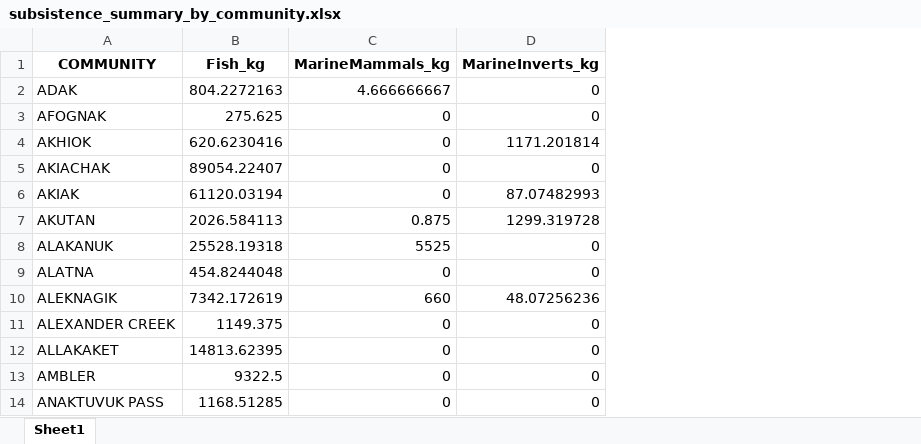
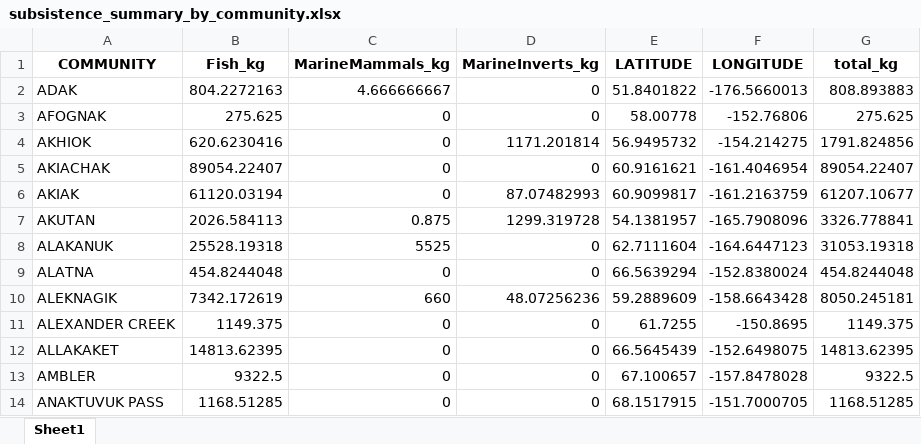
Before and after one commit to WillSamuel18/OSRI_Alaska_Food_Contamination, an Excel workbook: Output Data/subsistence_summary_by_community.xlsx, sheet Sheet1, drawn as a sheet; only a part is shown; values as stored, in another font and other column widths than the file's, no borders; the diff names each change by its address in the sheet, - before the commit and + after, or states it on an @@ line.

Commit message:
Edits to the subsistence community data

```diff
--- a/Output Data/subsistence_summary_by_community.xlsx (sheet Sheet1)
+++ b/Output Data/subsistence_summary_by_community.xlsx (sheet Sheet1)
+column E (LATITUDE), rows 2-14: 51.8401822 | 58.00778 | 56.9495732 | 60.9161621 | 60.9099817 | 54.1381957 | 62.7111604 | 66.5639294 | 59.2889609 | 61.7255 | 66.5645439 | 67.100657 | 68.1517915
+column F (LONGITUDE), rows 2-14: -176.5660013 | -152.76806 | -154.214275 | -161.4046954 | -161.2163759 | -165.7908096 | -164.6447123 | -152.8380024 | -158.6643428 | -150.8695 | -152.6498075 | -157.8478028 | -151.7000705
+column G (total_kg), rows 2-14: 808.893883 | 275.625 | 1791.824856 | 89054.22407 | 61207.10677 | 3326.778841 | 31053.19318 | 454.8244048 | 8050.245181 | 1149.375 | 14813.62395 | 9322.5 | 1168.51285
```
Also changed, not shown: 3 other files.
